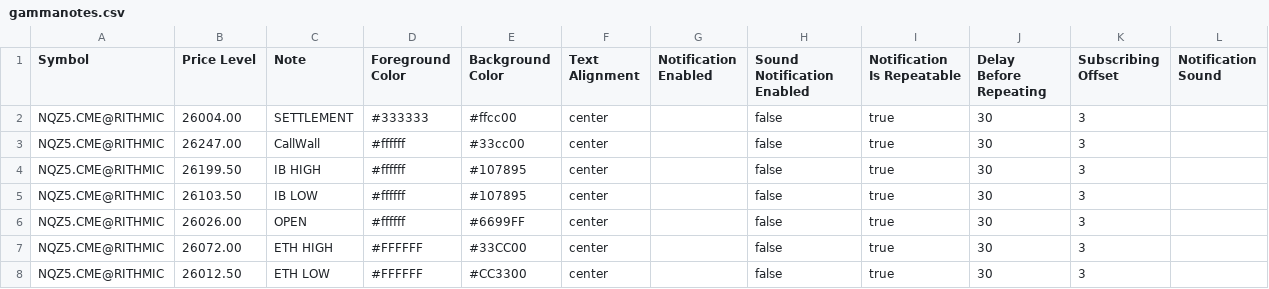
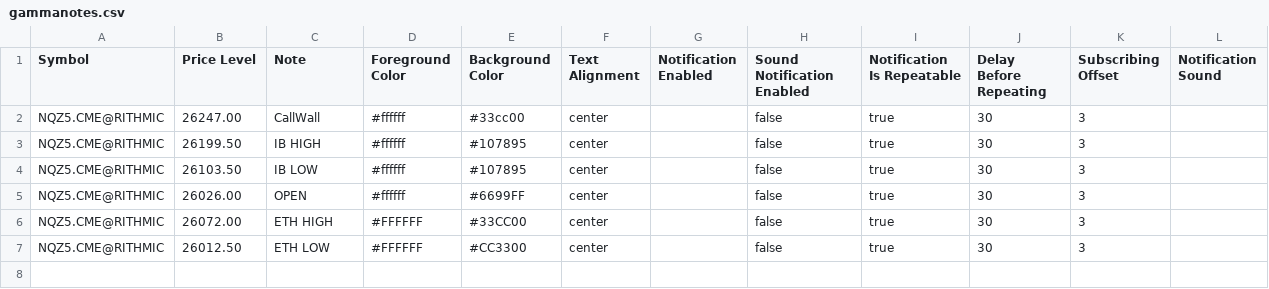
Before and after one commit to chevrOm/gammanotes, a CSV file: gammanotes.csv, drawn as a sheet; the diff names each change by its address in the sheet, - before the commit and + after, or states it on an @@ line.

Commit message:
update gammanores.csv

```diff
--- a/gammanotes.csv
+++ b/gammanotes.csv
-row 2: NQZ5.CME@RITHMIC | 26004.00 | SETTLEMENT | #333333 | #ffcc00 | center |  | false | true | 30 | 3
```
